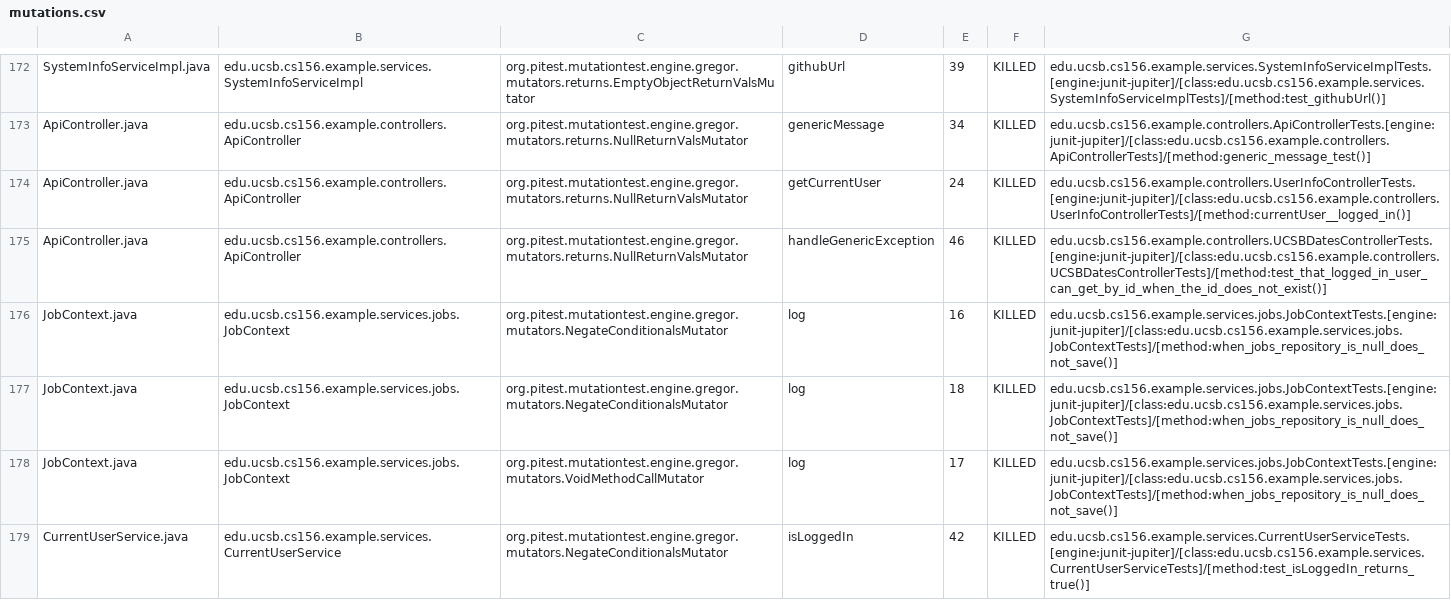
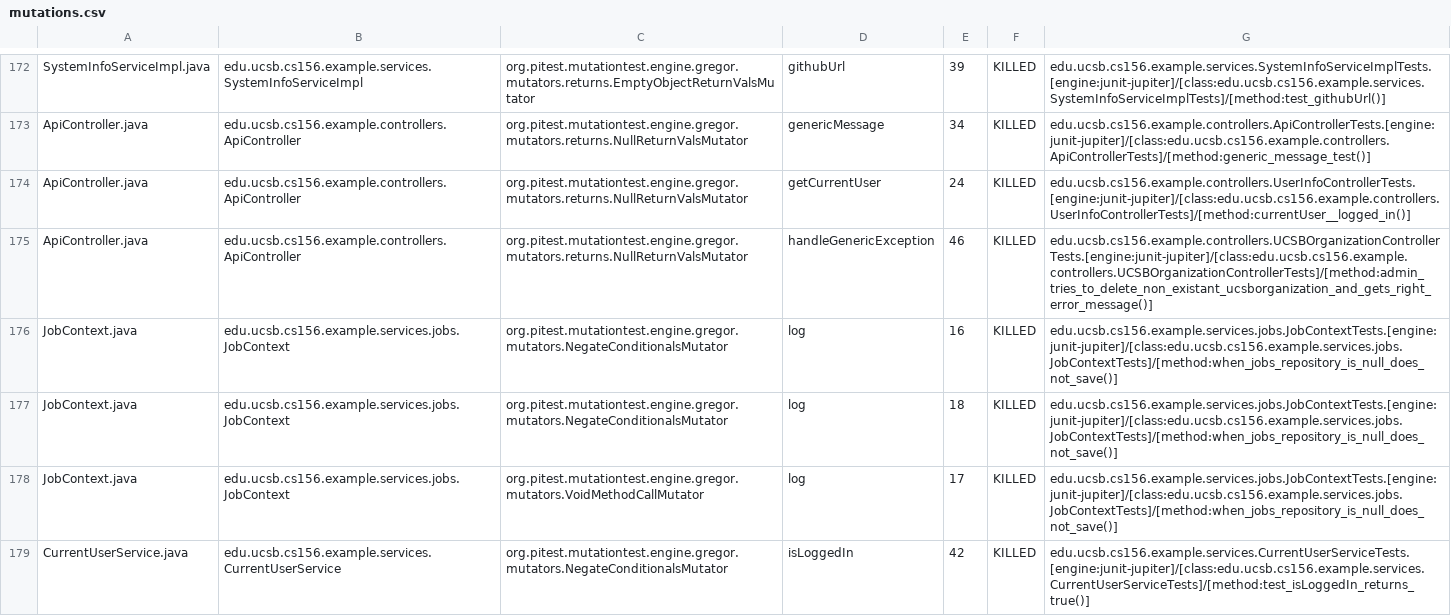
Before and after one commit to ucsb-cs156-f26/team02-f26-06, a CSV file: prs/196/pitest/mutations.csv, drawn as a sheet; only a part is shown, gaps mark what is left out.

Commit message:
Deploying to gh-pages from @ ucsb-cs156-f26/team02-f26-06@b520d13ac607a0417bb9a85c7bd2013a0939ce17 🚀

```diff
--- a/prs/196/pitest/mutations.csv
+++ b/prs/196/pitest/mutations.csv
@@ -174,3 +174,3 @@ ApiController.java,edu.ucsb.cs156.example.controllers.ApiController,org.pitest.m
 ApiController.java,edu.ucsb.cs156.example.controllers.ApiController,org.pitest.mutationtest.engine.gregor.mutators.returns.NullReturnValsMutator,getCurrentUser,24,KILLED,edu.ucsb.cs156.example.controllers.UserInfoControllerTests.[engine:junit-jupiter]/[class:edu.ucsb.cs156.example.controllers.UserInfoControllerTests]/[method:currentUser__logged_in()]
-ApiController.java,edu.ucsb.cs156.example.controllers.ApiController,org.pitest.mutationtest.engine.gregor.mutators.returns.NullReturnValsMutator,handleGenericException,46,KILLED,edu.ucsb.cs156.example.controllers.UCSBDatesControllerTests.[engine:junit-jupiter]/[class:edu.ucsb.cs156.example.controllers.UCSBDatesControllerTests]/[method:test_that_logged_in_user_can_get_by_id_when_the_id_does_not_exist()]
+ApiController.java,edu.ucsb.cs156.example.controllers.ApiController,org.pitest.mutationtest.engine.gregor.mutators.returns.NullReturnValsMutator,handleGenericException,46,KILLED,edu.ucsb.cs156.example.controllers.UCSBOrganizationControllerTests.[engine:junit-jupiter]/[class:edu.ucsb.cs156.example.controllers.UCSBOrganizationControllerTests]/[method:admin_tries_to_delete_non_existant_ucsborganization_and_gets_right_error_message()]
 JobContext.java,edu.ucsb.cs156.example.services.jobs.JobContext,org.pitest.mutationtest.engine.gregor.mutators.NegateConditionalsMutator,log,16,KILLED,edu.ucsb.cs156.example.services.jobs.JobContextTests.[engine:junit-jupiter]/[class:edu.ucsb.cs156.example.services.jobs.JobContextTests]/[method:when_jobs_repository_is_null_does_not_save()]
```
Also changed, not shown: 21 other files.
